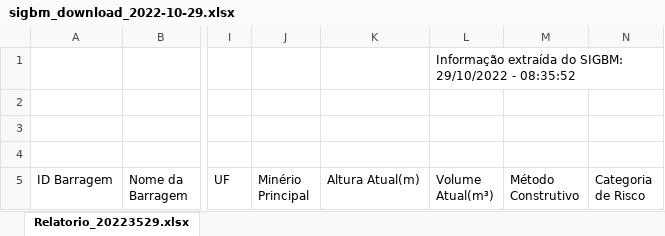
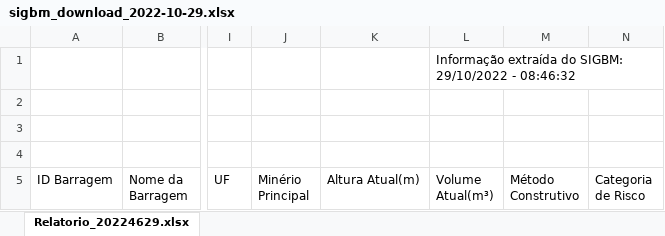
Before and after one commit to beatrizmilz/2022-gha-rladies-abuja, an Excel workbook: sigbm_download_2022-10-29.xlsx, sheet Relatorio_20224629.xlsx, drawn as a sheet; only a part is shown, gaps mark what is left out; values as stored, in another font and other column widths than the file's, no borders; charts and pictures and table styles not drawn; the diff names each change by its address in the sheet, - before the commit and + after, or states it on an @@ line.

Commit message:
Saving the results

```diff
--- a/sigbm_download_2022-10-29.xlsx (sheet Relatorio_20224629.xlsx)
+++ b/sigbm_download_2022-10-29.xlsx (sheet Relatorio_20224629.xlsx)
-sheet tab: Relatorio_20223529.xlsx
+sheet tab: Relatorio_20224629.xlsx
-L1 (Volume Atual(m³)): …29/10/2022 - 08:35:52
+L1 (Volume Atual(m³)): …29/10/2022 - 08:46:32
```
